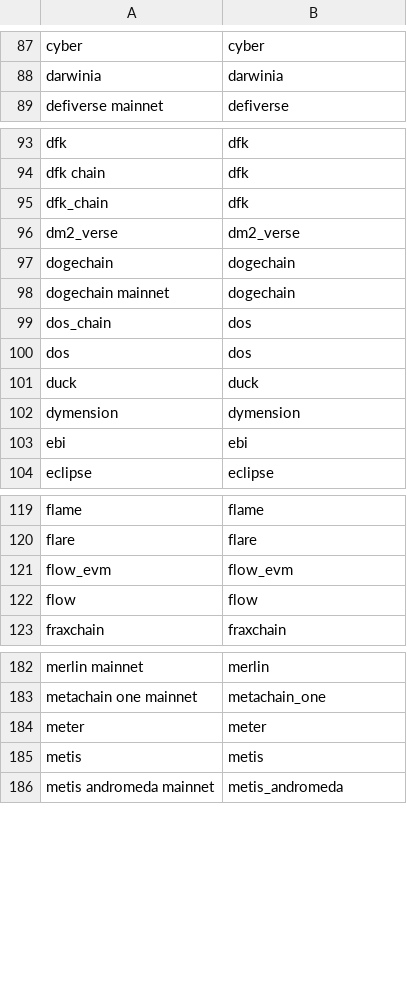
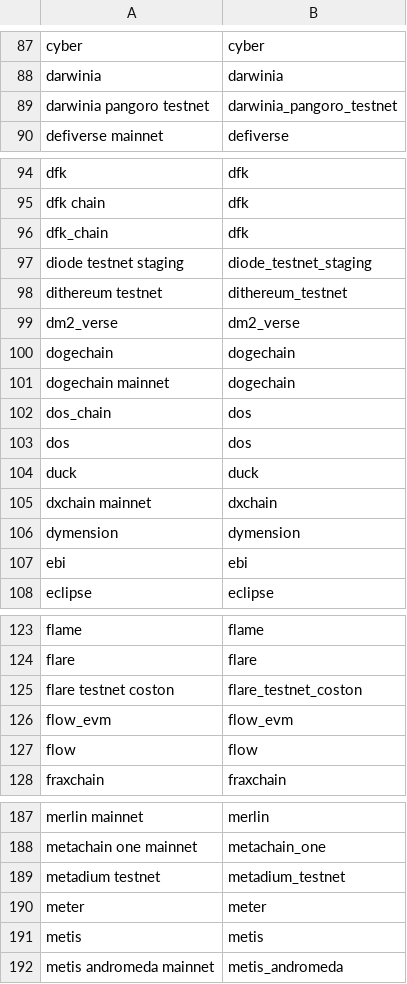
Before and after one commit to FlipsideCrypto/fsc-evm, a CSV file: data/curated/defi/bridge/silver_bridge__standard_chain_seed.csv, drawn as a sheet; only a part is shown, gaps mark what is left out; the diff covers the shown part only; the diff names each change by its address in the sheet, - before the commit and + after, or states it on an @@ line.

Commit message:
seed

```diff
--- a/data/curated/defi/bridge/silver_bridge__standard_chain_seed.csv
+++ b/data/curated/defi/bridge/silver_bridge__standard_chain_seed.csv
+row 89: darwinia pangoro testnet | darwinia_pangoro_testnet
+row 97: diode testnet staging | diode_testnet_staging
+row 98: dithereum testnet | dithereum_testnet
+row 105: dxchain mainnet | dxchain
+row 125: flare testnet coston | flare_testnet_coston
+row 189: metadium testnet | metadium_testnet
```
Also changed, not shown: 1 added row elsewhere in this file.
